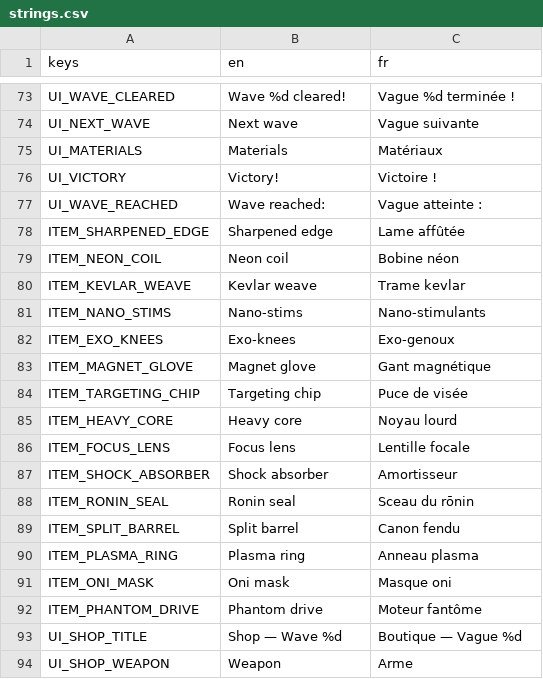
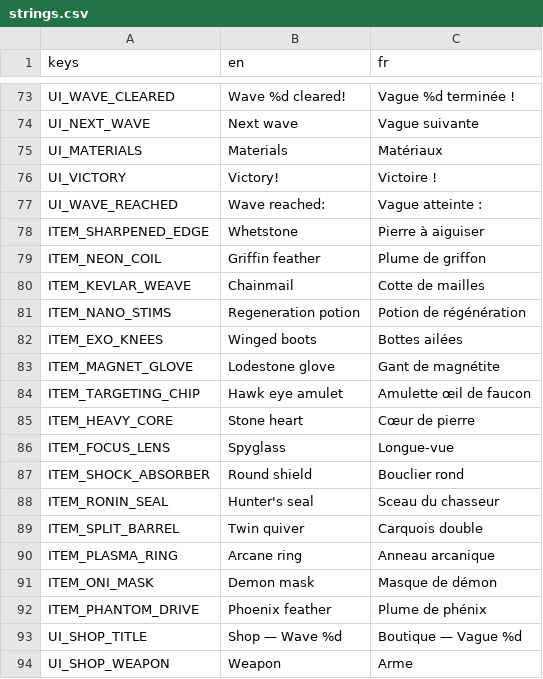
Before and after one commit to Mowgli2000/survivor-game, a CSV file: localization/strings.csv, drawn as a sheet; only a part is shown, gaps mark what is left out; the diff covers the shown part only.

```diff
--- a/localization/strings.csv
+++ b/localization/strings.csv
@@ -77,17 +77,17 @@ UI_VICTORY,Victory!,Victoire !
 UI_WAVE_REACHED,Wave reached:,Vague atteinte :
-ITEM_SHARPENED_EDGE,Sharpened edge,Lame affûtée
-ITEM_NEON_COIL,Neon coil,Bobine néon
-ITEM_KEVLAR_WEAVE,Kevlar weave,Trame kevlar
-ITEM_NANO_STIMS,Nano-stims,Nano-stimulants
-ITEM_EXO_KNEES,Exo-knees,Exo-genoux
-ITEM_MAGNET_GLOVE,Magnet glove,Gant magnétique
-ITEM_TARGETING_CHIP,Targeting chip,Puce de visée
-ITEM_HEAVY_CORE,Heavy core,Noyau lourd
-ITEM_FOCUS_LENS,Focus lens,Lentille focale
-ITEM_SHOCK_ABSORBER,Shock absorber,Amortisseur
-ITEM_RONIN_SEAL,Ronin seal,Sceau du rōnin
-ITEM_SPLIT_BARREL,Split barrel,Canon fendu
-ITEM_PLASMA_RING,Plasma ring,Anneau plasma
-ITEM_ONI_MASK,Oni mask,Masque oni
-ITEM_PHANTOM_DRIVE,Phantom drive,Moteur fantôme
+ITEM_SHARPENED_EDGE,Whetstone,Pierre à aiguiser
+ITEM_NEON_COIL,Griffin feather,Plume de griffon
+ITEM_KEVLAR_WEAVE,Chainmail,Cotte de mailles
+ITEM_NANO_STIMS,Regeneration potion,Potion de régénération
+ITEM_EXO_KNEES,Winged boots,Bottes ailées
+ITEM_MAGNET_GLOVE,Lodestone glove,Gant de magnétite
+ITEM_TARGETING_CHIP,Hawk eye amulet,Amulette œil de faucon
+ITEM_HEAVY_CORE,Stone heart,Cœur de pierre
+ITEM_FOCUS_LENS,Spyglass,Longue-vue
+ITEM_SHOCK_ABSORBER,Round shield,Bouclier rond
+ITEM_RONIN_SEAL,Hunter's seal,Sceau du chasseur
+ITEM_SPLIT_BARREL,Twin quiver,Carquois double
+ITEM_PLASMA_RING,Arcane ring,Anneau arcanique
+ITEM_ONI_MASK,Demon mask,Masque de démon
+ITEM_PHANTOM_DRIVE,Phoenix feather,Plume de phénix
 UI_SHOP_TITLE,Shop — Wave %d,Boutique — Vague %d
```
Also changed, not shown: 27 edited cells elsewhere in this file, 31 other files.
